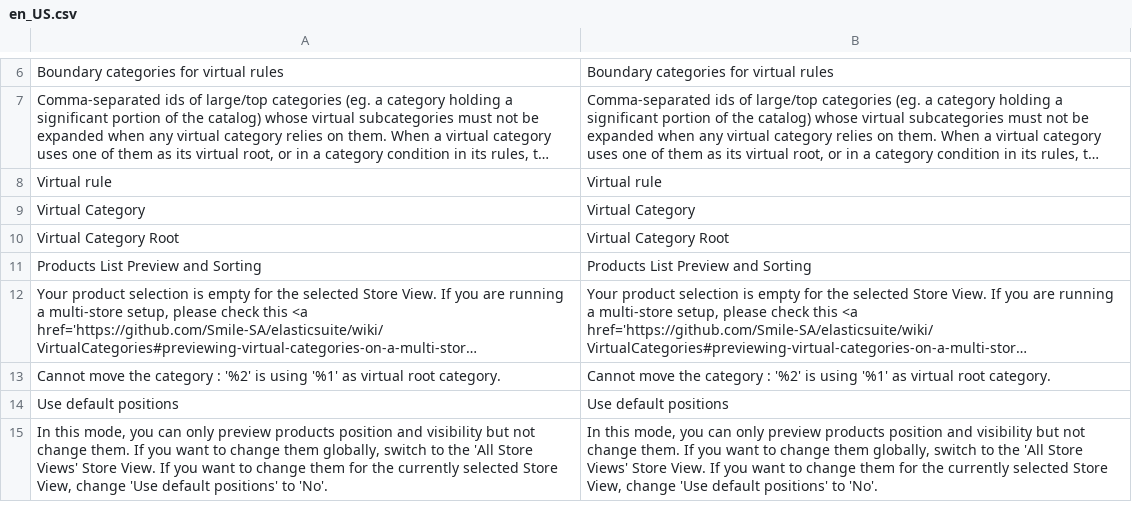
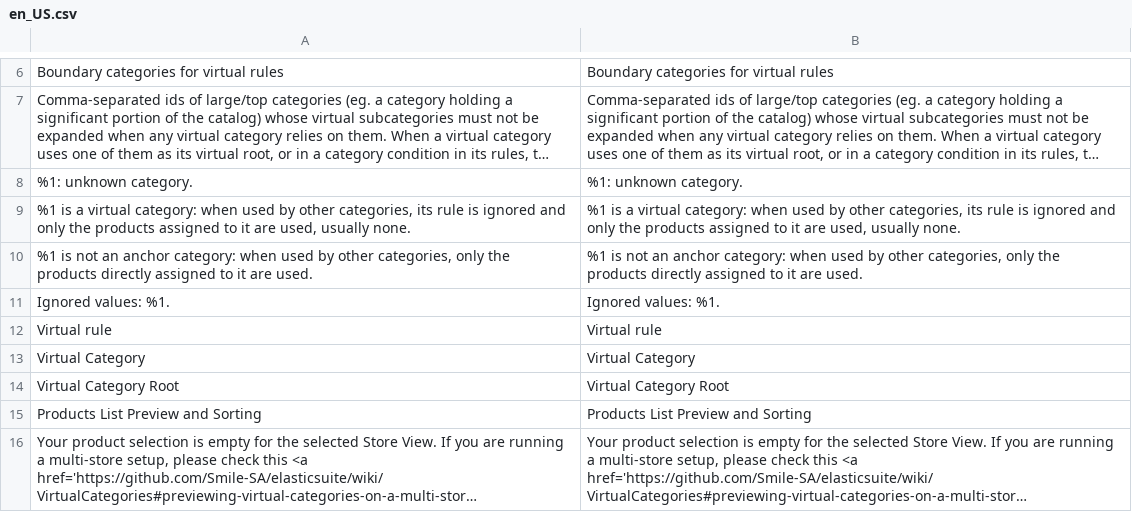
Before and after one commit to Smile-SA/elasticsuite, a CSV file: src/module-elasticsuite-virtual-category/i18n/en_US.csv, drawn as a sheet; only a part is shown, gaps mark what is left out; the shorter side is filled out with more unchanged rows; long unchanged cells end in …; the diff names each change by its address in the sheet, - before the commit and + after, or states it on an @@ line.

```diff
--- a/src/module-elasticsuite-virtual-category/i18n/en_US.csv
+++ b/src/module-elasticsuite-virtual-category/i18n/en_US.csv
+row 8: %1: unknown category. | %1: unknown category.
+row 9: %1 is a virtual category: when used by other categories, its rule is ignored and only the products assigned to it are used, usually none. | %1 is a virtual category: when used by other categories, its rule is ignored and only the products assigned to it are used, usually none.
+row 10: %1 is not an anchor category: when used by other categories, only the products directly assigned to it are used. | %1 is not an anchor category: when used by other categories, only the products directly assigned to it are used.
+row 11: Ignored values: %1. | Ignored values: %1.
```
Also changed, not shown: src/module-elasticsuite-virtual-category/i18n/de_DE.csv, src/module-elasticsuite-virtual-category/i18n/fr_FR.csv, 4 other files.
